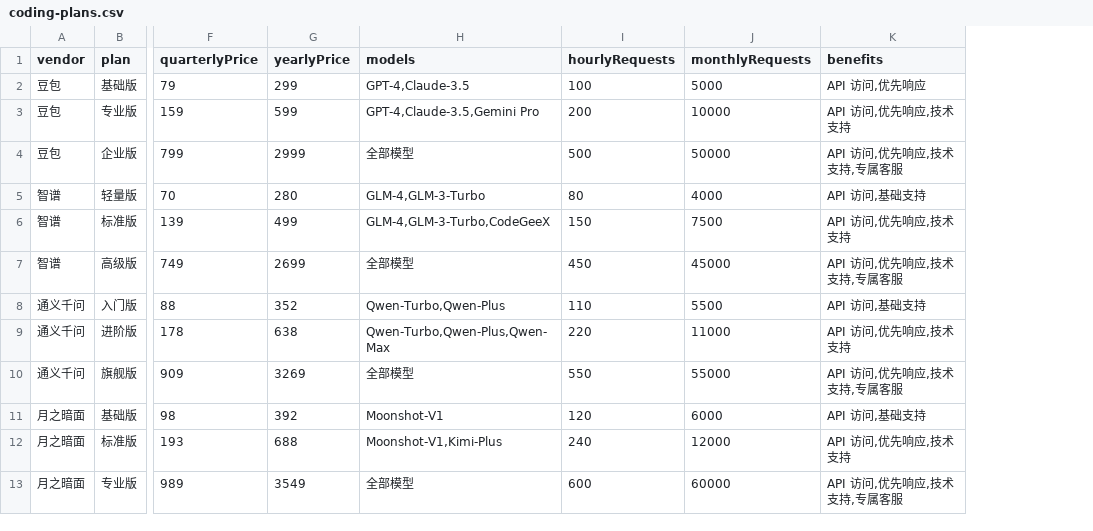
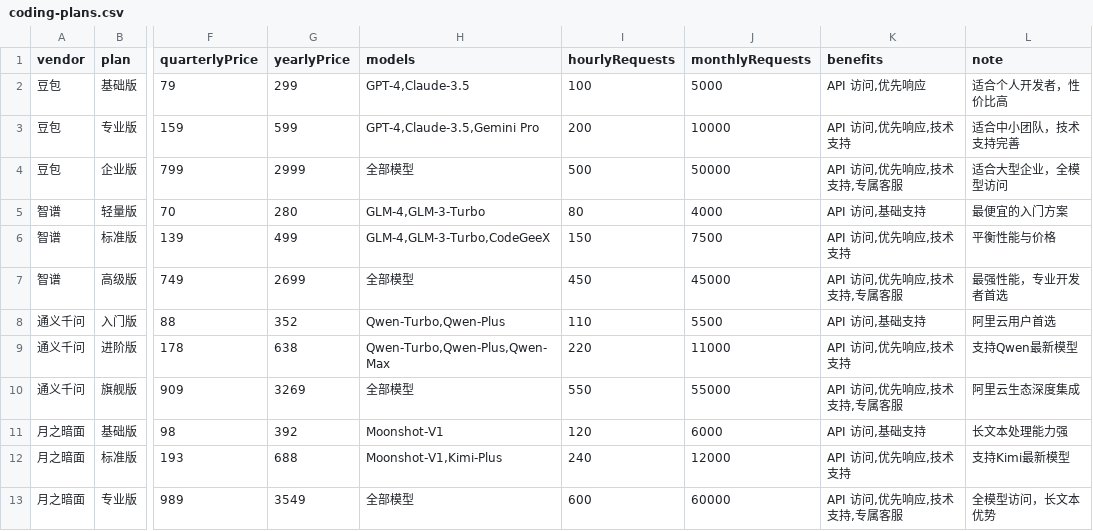
Before and after one commit to wmpeng/codingplan, a CSV file: coding-plans.csv, drawn as a sheet; only a part is shown, gaps mark what is left out; the diff names each change by its address in the sheet, - before the commit and + after, or states it on an @@ line.

```diff
--- a/coding-plans.csv
+++ b/coding-plans.csv
+column L (note), rows 2-13: 适合个人开发者，性价比高 | 适合中小团队，技术支持完善 | 适合大型企业，全模型访问 | 最便宜的入门方案 | 平衡性能与价格 | 最强性能，专业开发者首选 | 阿里云用户首选 | 支持Qwen最新模型 | 阿里云生态深度集成 | 长文本处理能力强 | 支持Kimi最新模型 | 全模型访问，长文本优势
```
Also changed, not shown: 2 other files.
